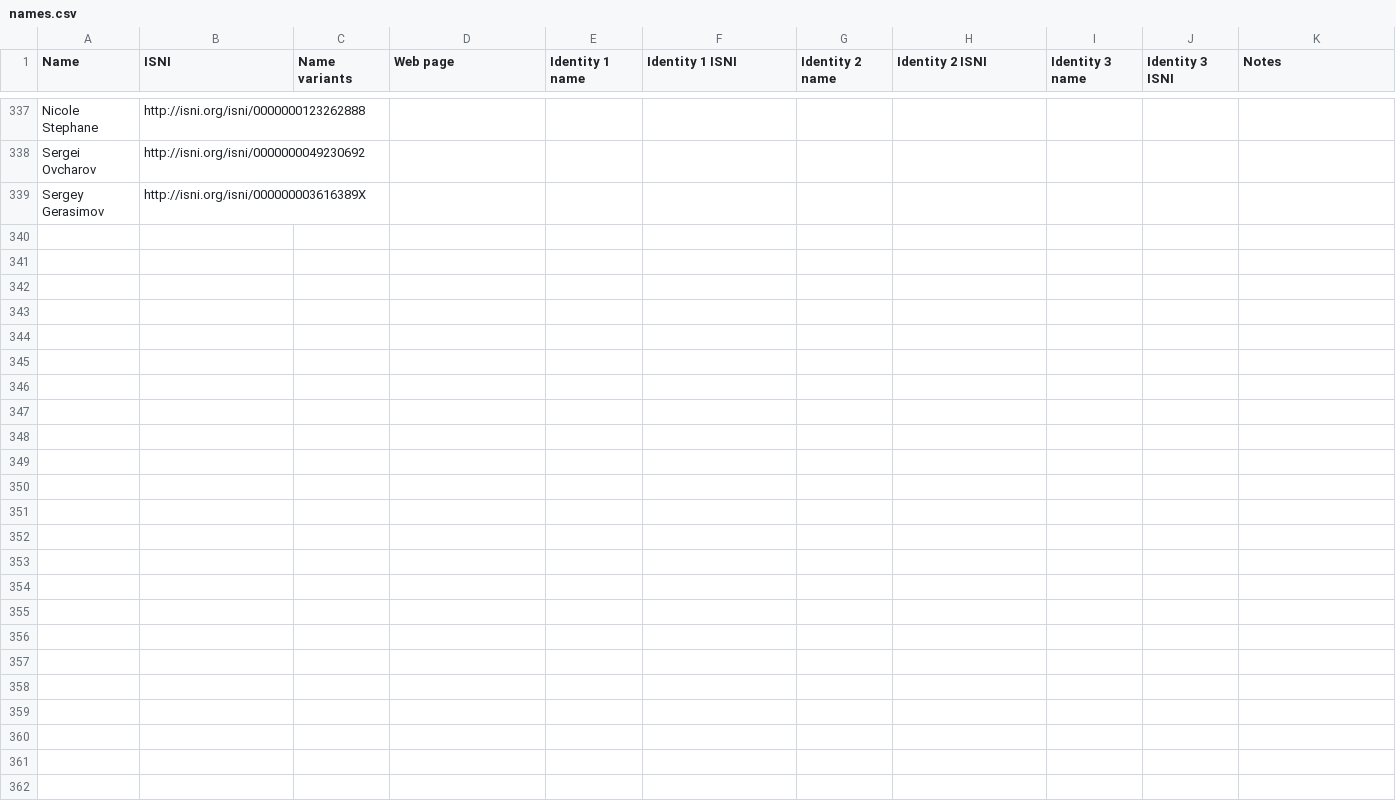
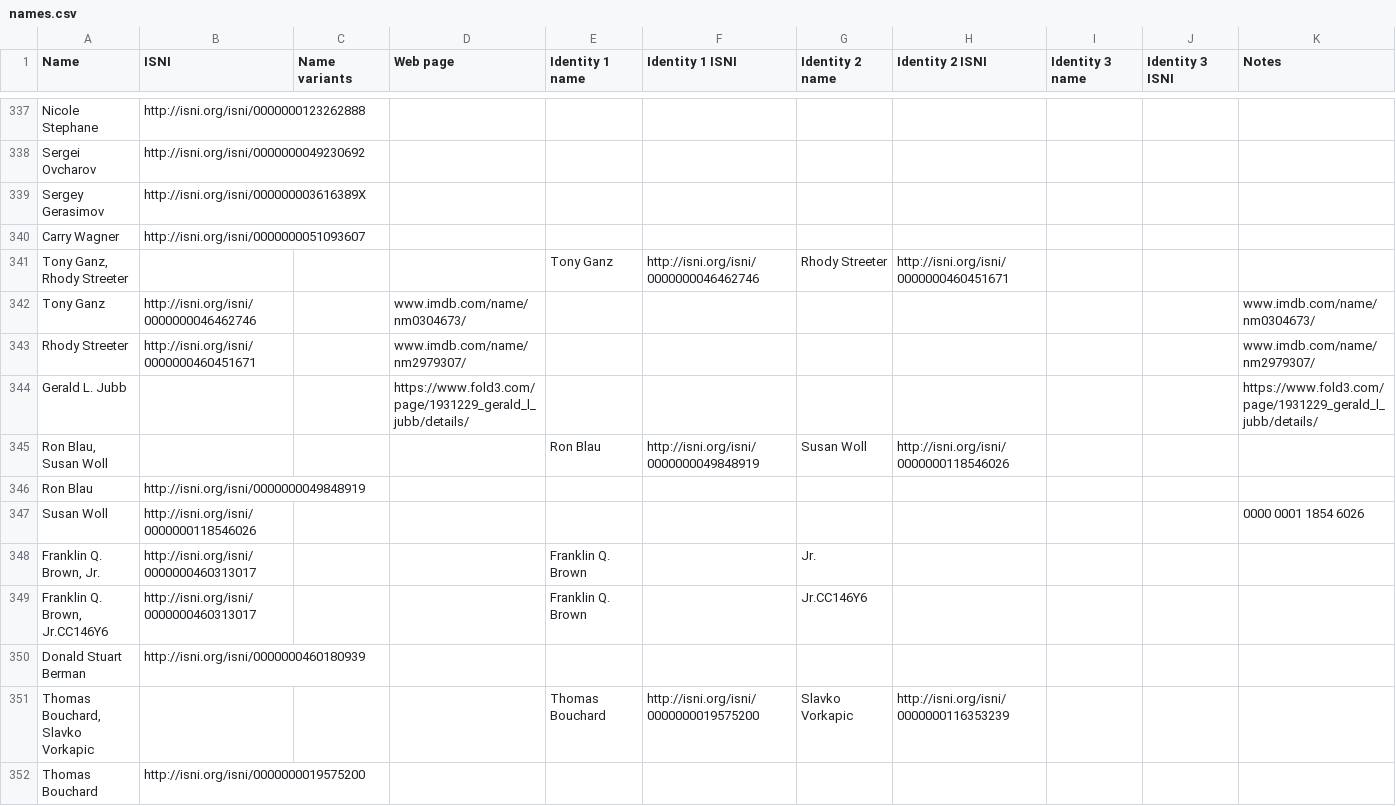
Before and after one commit to HLITS/LD4L_Film_Ontology, a CSV file: concordances/names.csv, drawn as a sheet; only a part is shown, gaps mark what is left out; the diff covers the shown part only; the diff names each change by its address in the sheet, - before the commit and + after, or states it on an @@ line.

Commit message:
Add batch 3 ISNIs

```diff
--- a/concordances/names.csv
+++ b/concordances/names.csv
+row 340: Carry Wagner | http://isni.org/isni/0000000051093607
+row 341: Tony Ganz, Rhody Streeter |  |  |  | Tony Ganz | http://isni.org/isni/0000000046462746 | Rhody Streeter | http://isni.org/isni/0000000460451671
+row 342: Tony Ganz | http://isni.org/isni/0000000046462746 |  | www.imdb.com/name/nm0304673/ |  |  |  |  |  |  | www.imdb.com/name/nm0304673/
+row 343: Rhody Streeter | http://isni.org/isni/0000000460451671 |  | www.imdb.com/name/nm2979307/ |  |  |  |  |  |  | www.imdb.com/name/nm2979307/
+row 344: Gerald L. Jubb |  |  | https://www.fold3.com/page/1931229_gerald_l_jubb/details/ |  |  |  |  |  |  | https://www.fold3.com/page/1931229_gerald_l_jubb/details/
+row 345: Ron Blau, Susan Woll |  |  |  | Ron Blau | http://isni.org/isni/0000000049848919 | Susan Woll | http://isni.org/isni/0000000118546026
+row 346: Ron Blau | http://isni.org/isni/0000000049848919
+row 347: Susan Woll | http://isni.org/isni/0000000118546026 |  |  |  |  |  |  |  |  | 0000 0001 1854 6026
+row 348: Franklin Q. Brown, Jr. | http://isni.org/isni/0000000460313017 |  |  | Franklin Q. Brown |  | Jr.
+row 349: Franklin Q. Brown, Jr.CC146Y6 | http://isni.org/isni/0000000460313017 |  |  | Franklin Q. Brown |  | Jr.CC146Y6
+row 350: Donald Stuart Berman | http://isni.org/isni/0000000460180939
+row 351: Thomas Bouchard, Slavko Vorkapic |  |  |  | Thomas Bouchard | http://isni.org/isni/0000000019575200 | Slavko Vorkapic | http://isni.org/isni/0000000116353239
+row 352: Thomas Bouchard | http://isni.org/isni/0000000019575200
```
Also changed, not shown: 13 added rows elsewhere in this file.
